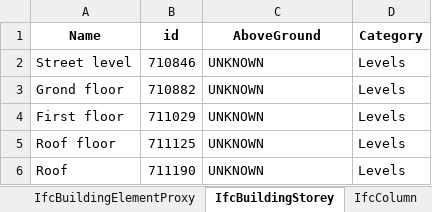
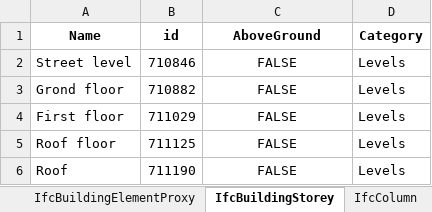
Before and after one commit to chuongmep/Ifc-to-excel, an Excel workbook: result.xlsx, sheet IfcBuildingStorey, drawn as a sheet; values as stored, in another font and other column widths than the file's, no borders; the diff names each change by its address in the sheet, - before the commit and + after, or states it on an @@ line.

```diff
--- a/result.xlsx (sheet IfcBuildingStorey)
+++ b/result.xlsx (sheet IfcBuildingStorey)
-C2:C6 (AboveGround): UNKNOWN
+C2:C6 (AboveGround): FALSE
-C2:C6 alignment: left
+C2:C6 alignment: center
```
Also changed, not shown: sheet IfcDoor, sheet IfcBuilding, 1 other file.
